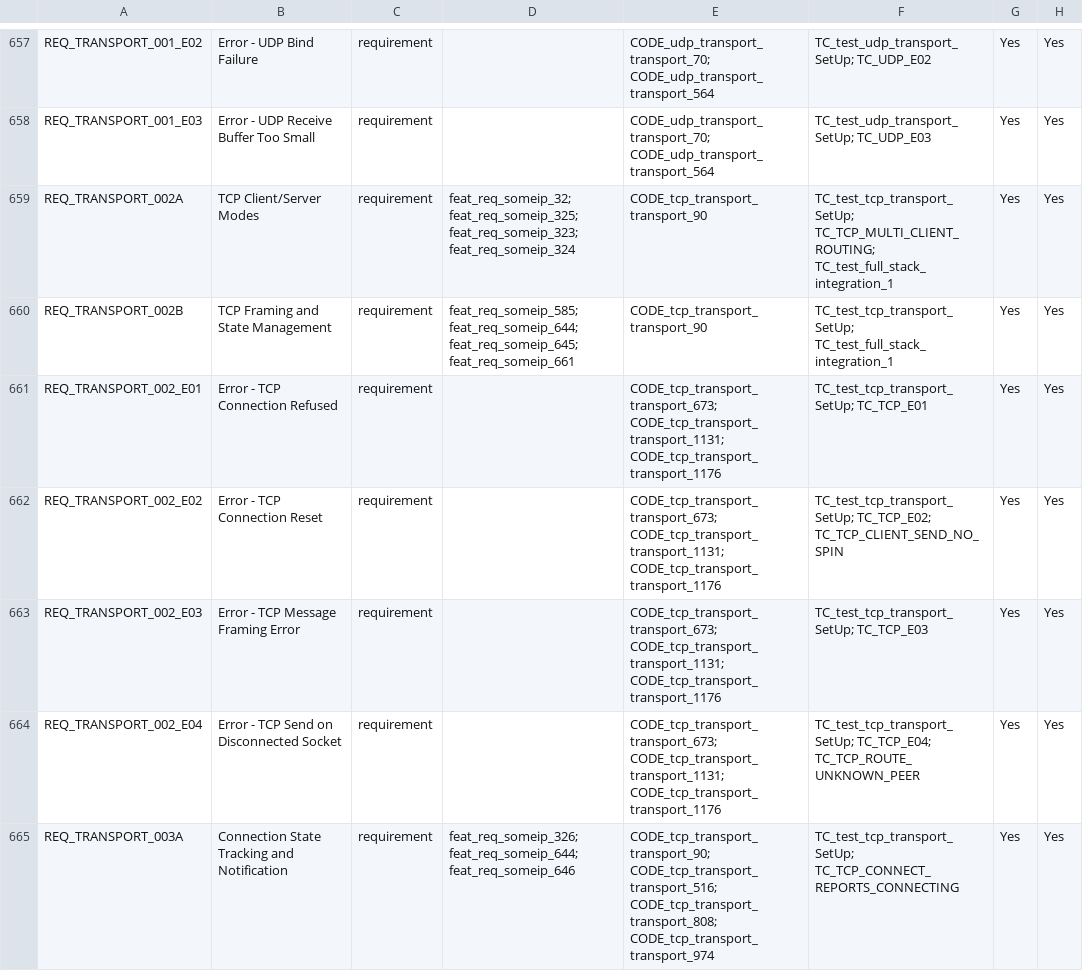
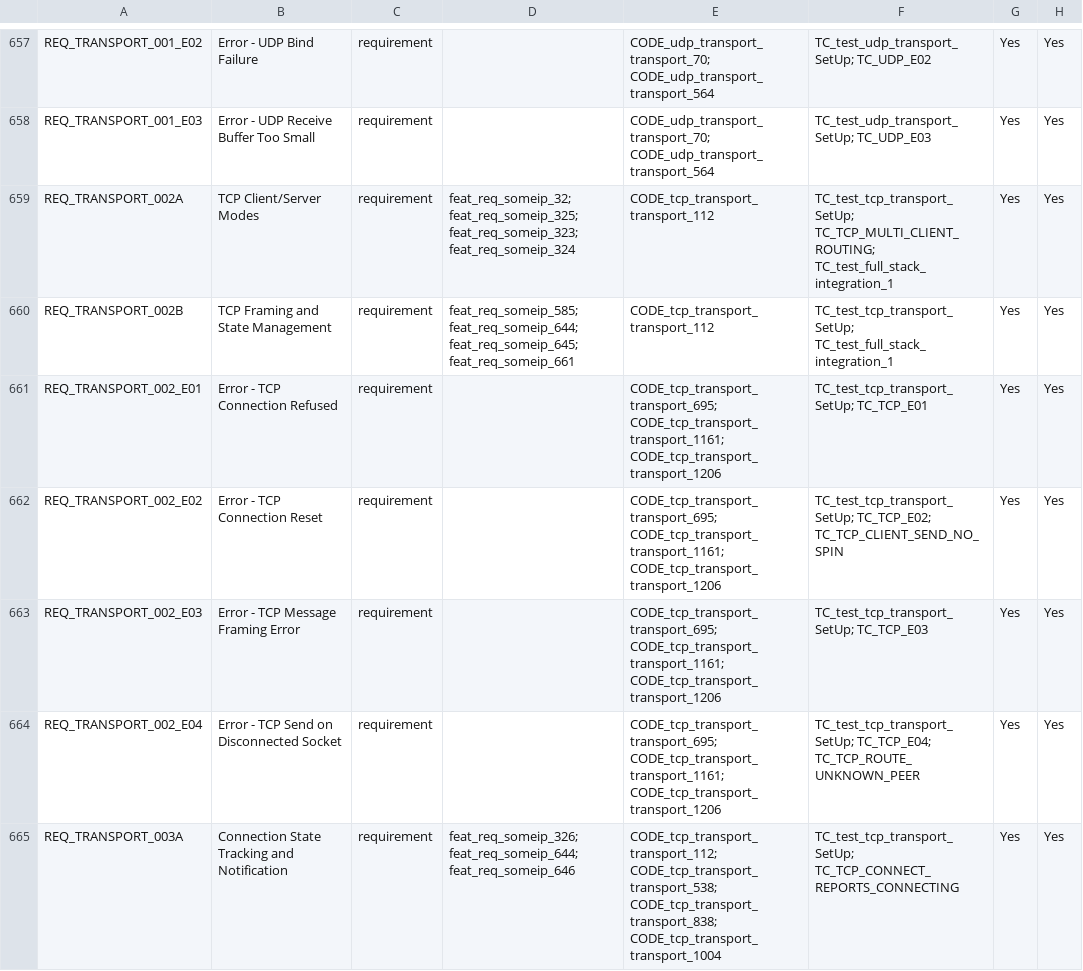
Before and after one commit to vtz/opensomeip, a CSV file: traceability/matrix.csv, drawn as a sheet; only a part is shown, gaps mark what is left out; the diff covers the shown part only.

```diff
--- a/traceability/matrix.csv
+++ b/traceability/matrix.csv
@@ -658,8 +658,8 @@ REQ_TRANSPORT_001_E02,Error - UDP Bind Failure,requirement,,CODE_udp_transport_t
 REQ_TRANSPORT_001_E03,Error - UDP Receive Buffer Too Small,requirement,,CODE_udp_transport_transport_70; CODE_udp_transport_transport_564,TC_test_udp_transport_SetUp; TC_UDP_E03,Yes,Yes
-REQ_TRANSPORT_002A,TCP Client/Server Modes,requirement,feat_req_someip_32; feat_req_someip_325; feat_req_someip_323; feat_req_someip_324,CODE_tcp_transport_transport_90,TC_test_tcp_transport_SetUp; TC_TCP_MULTI_CLIENT_ROUTING; TC_test_full_stack_integration_1,Yes,Yes
-REQ_TRANSPORT_002B,TCP Framing and State Management,requirement,feat_req_someip_585; feat_req_someip_644; feat_req_someip_645; feat_req_someip_661,CODE_tcp_transport_transport_90,TC_test_tcp_transport_SetUp; TC_test_full_stack_integration_1,Yes,Yes
-REQ_TRANSPORT_002_E01,Error - TCP Connection Refused,requirement,,CODE_tcp_transport_transport_673; CODE_tcp_transport_transport_1131; CODE_tcp_transport_transport_1176,TC_test_tcp_transport_SetUp; TC_TCP_E01,Yes,Yes
-REQ_TRANSPORT_002_E02,Error - TCP Connection Reset,requirement,,CODE_tcp_transport_transport_673; CODE_tcp_transport_transport_1131; CODE_tcp_transport_transport_1176,TC_test_tcp_transport_SetUp; TC_TCP_E02; TC_TCP_CLIENT_SEND_NO_SPIN,Yes,Yes
-REQ_TRANSPORT_002_E03,Error - TCP Message Framing Error,requirement,,CODE_tcp_transport_transport_673; CODE_tcp_transport_transport_1131; CODE_tcp_transport_transport_1176,TC_test_tcp_transport_SetUp; TC_TCP_E03,Yes,Yes
-REQ_TRANSPORT_002_E04,Error - TCP Send on Disconnected Socket,requirement,,CODE_tcp_transport_transport_673; CODE_tcp_transport_transport_1131; CODE_tcp_transport_transport_1176,TC_test_tcp_transport_SetUp; TC_TCP_E04; TC_TCP_ROUTE_UNKNOWN_PEER,Yes,Yes
-REQ_TRANSPORT_003A,Connection State Tracking and Notification,requirement,feat_req_someip_326; feat_req_someip_644; feat_req_someip_646,CODE_tcp_transport_transport_90; CODE_tcp_transport_transport_516; CODE_tcp_transport_transport_808; CODE_tcp_transport_transport_974,TC_test_tcp_transport_SetUp; TC_TCP_CONNECT_REPORTS_CONNECTING,Yes,Yes
+REQ_TRANSPORT_002A,TCP Client/Server Modes,requirement,feat_req_someip_32; feat_req_someip_325; feat_req_someip_323; feat_req_someip_324,CODE_tcp_transport_transport_112,TC_test_tcp_transport_SetUp; TC_TCP_MULTI_CLIENT_ROUTING; TC_test_full_stack_integration_1,Yes,Yes
+REQ_TRANSPORT_002B,TCP Framing and State Management,requirement,feat_req_someip_585; feat_req_someip_644; feat_req_someip_645; feat_req_someip_661,CODE_tcp_transport_transport_112,TC_test_tcp_transport_SetUp; TC_test_full_stack_integration_1,Yes,Yes
+REQ_TRANSPORT_002_E01,Error - TCP Connection Refused,requirement,,CODE_tcp_transport_transport_695; CODE_tcp_transport_transport_1161; CODE_tcp_transport_transport_1206,TC_test_tcp_transport_SetUp; TC_TCP_E01,Yes,Yes
+REQ_TRANSPORT_002_E02,Error - TCP Connection Reset,requirement,,CODE_tcp_transport_transport_695; CODE_tcp_transport_transport_1161; CODE_tcp_transport_transport_1206,TC_test_tcp_transport_SetUp; TC_TCP_E02; TC_TCP_CLIENT_SEND_NO_SPIN,Yes,Yes
+REQ_TRANSPORT_002_E03,Error - TCP Message Framing Error,requirement,,CODE_tcp_transport_transport_695; CODE_tcp_transport_transport_1161; CODE_tcp_transport_transport_1206,TC_test_tcp_transport_SetUp; TC_TCP_E03,Yes,Yes
+REQ_TRANSPORT_002_E04,Error - TCP Send on Disconnected Socket,requirement,,CODE_tcp_transport_transport_695; CODE_tcp_transport_transport_1161; CODE_tcp_transport_transport_1206,TC_test_tcp_transport_SetUp; TC_TCP_E04; TC_TCP_ROUTE_UNKNOWN_PEER,Yes,Yes
+REQ_TRANSPORT_003A,Connection State Tracking and Notification,requirement,feat_req_someip_326; feat_req_someip_644; feat_req_someip_646,CODE_tcp_transport_transport_112; CODE_tcp_transport_transport_538; CODE_tcp_transport_transport_838; CODE_tcp_transport_transport_1004,TC_test_tcp_transport_SetUp; TC_TCP_CONNECT_REPORTS_CONNECTING,Yes,Yes
```
Also changed, not shown: 13 edited cells elsewhere in this file, 24 other files.
